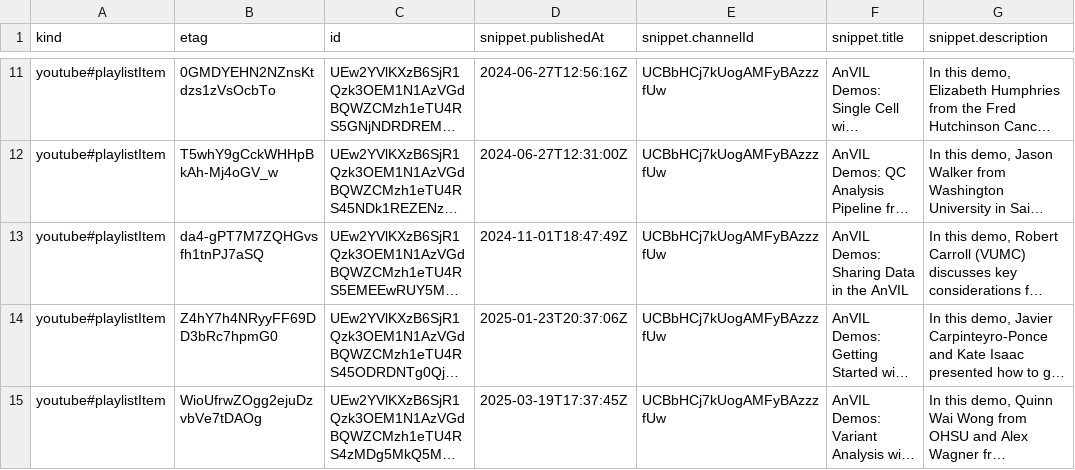
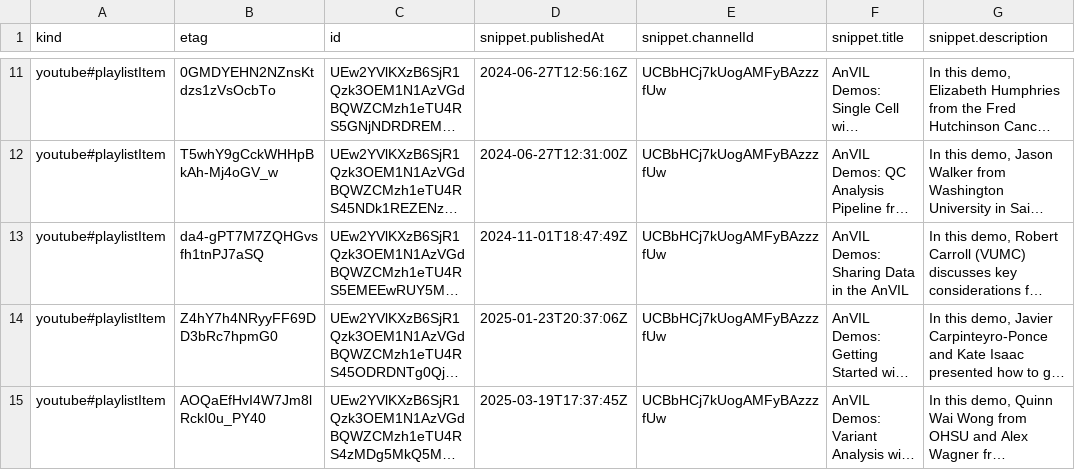
Before and after one commit to fhdsl/AnVIL_Collection, a CSV file: resources/youtube_demos_data.csv, drawn as a sheet; only a part is shown, gaps mark what is left out; long unchanged cells end in …; the diff names each change by its address in the sheet, - before the commit and + after, or states it on an @@ line.

```diff
--- a/resources/youtube_demos_data.csv
+++ b/resources/youtube_demos_data.csv
-B15 (etag): WioUfrwZOgg2ejuDzvbVe7tDAOg
+B15 (etag): AOQaEfHvI4W7Jm8lRckI0u_PY40
```
Also changed, not shown: resources/collection.tsv, 1 other file.
